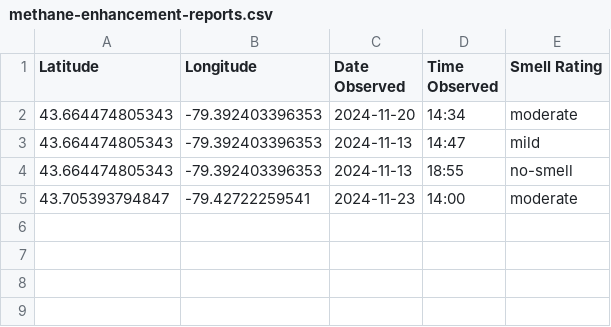
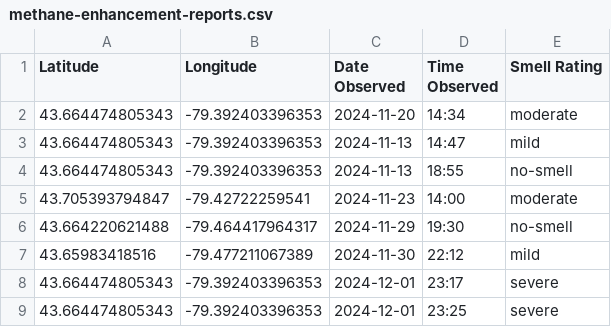
Before and after one commit to ecorbin567/gta-urban-emissions-project, a CSV file: methane-enhancement-reports.csv, drawn as a sheet; the diff names each change by its address in the sheet, - before the commit and + after, or states it on an @@ line.

Commit message:
sending csv data to emissions reporting tool map

```diff
--- a/methane-enhancement-reports.csv
+++ b/methane-enhancement-reports.csv
+row 6: 43.664220621488 | -79.464417964317 | 2024-11-29 | 19:30 | no-smell
+row 7: 43.65983418516 | -79.477211067389 | 2024-11-30 | 22:12 | mild
+row 8: 43.664474805343 | -79.392403396353 | 2024-12-01 | 23:17 | severe
+row 9: 43.664474805343 | -79.392403396353 | 2024-12-01 | 23:25 | severe
```
Also changed, not shown: 8 other files.
